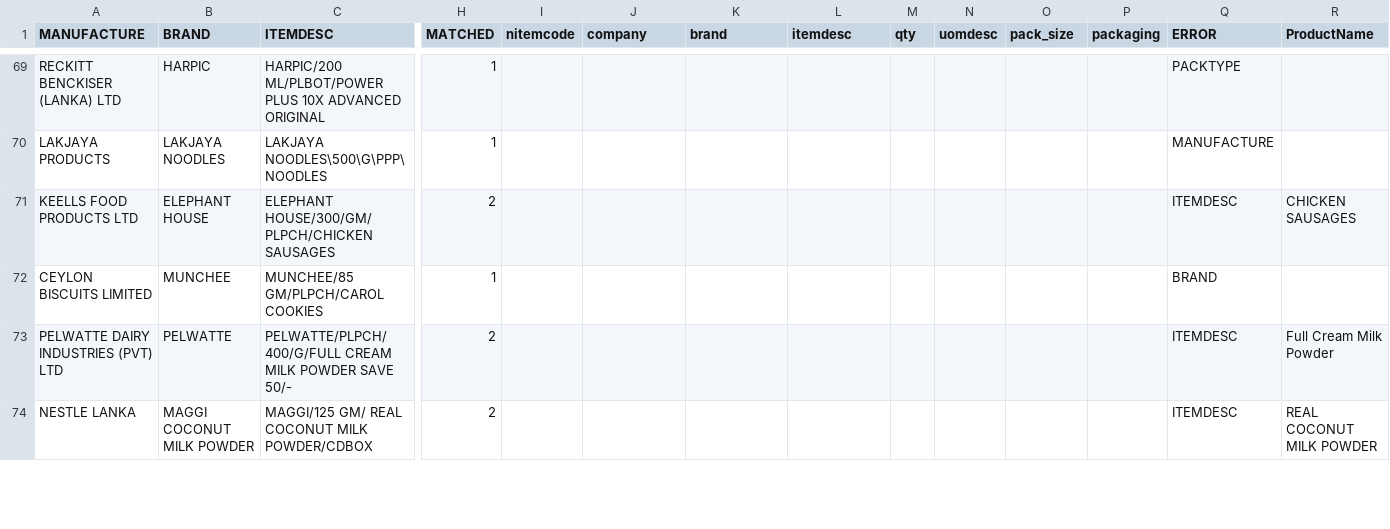
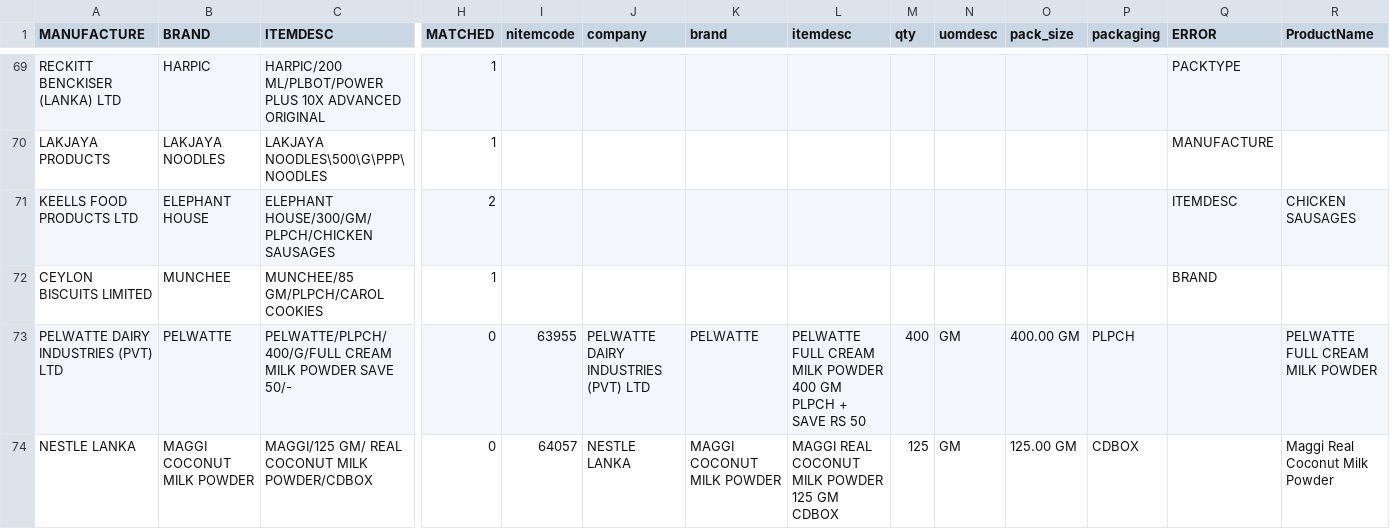
Before and after one commit to AbhigyanSen/StockKeepingUnit, a CSV file: matches.csv, drawn as a sheet; only a part is shown, gaps mark what is left out; the diff covers the shown part only; the diff names each change by its address in the sheet, - before the commit and + after, or states it on an @@ line.

```diff
--- a/matches.csv
+++ b/matches.csv
-H73:H74 (MATCHED): 2
+H73:H74 (MATCHED): 0
-I73 (nitemcode): (empty)
+I73 (nitemcode): 63955
-J73 (company): (empty)
+J73 (company): PELWATTE DAIRY INDUSTRIES (PVT) LTD
-K73 (brand): (empty)
+K73 (brand): PELWATTE
-L73 (itemdesc): (empty)
+L73 (itemdesc): PELWATTE FULL CREAM MILK POWDER 400 GM PLPCH + SAVE RS 50
-M73 (qty): (empty)
+M73 (qty): 400
-N73:N74 (uomdesc): (empty)
+N73:N74 (uomdesc): GM
-O73 (pack_size): (empty)
+O73 (pack_size): 400.00 GM
-P73 (packaging): (empty)
+P73 (packaging): PLPCH
-Q73:Q74 (ERROR): ITEMDESC
+Q73:Q74 (ERROR): (empty)
-R73 (ProductName): Full Cream Milk Powder
+R73 (ProductName): PELWATTE FULL CREAM MILK POWDER
-I74 (nitemcode): (empty)
+I74 (nitemcode): 64057
-J74 (company): (empty)
+J74 (company): NESTLE LANKA
-K74 (brand): (empty)
+K74 (brand): MAGGI COCONUT MILK POWDER
-L74 (itemdesc): (empty)
+L74 (itemdesc): MAGGI REAL COCONUT MILK POWDER 125 GM CDBOX
-M74 (qty): (empty)
+M74 (qty): 125
-O74 (pack_size): (empty)
+O74 (pack_size): 125.00 GM
-P74 (packaging): (empty)
+P74 (packaging): CDBOX
-R74 (ProductName): REAL COCONUT MILK POWDER
+R74 (ProductName): Maggi Real Coconut Milk Powder
```
Also changed, not shown: 124 edited cells elsewhere in this file, 2 other files.
